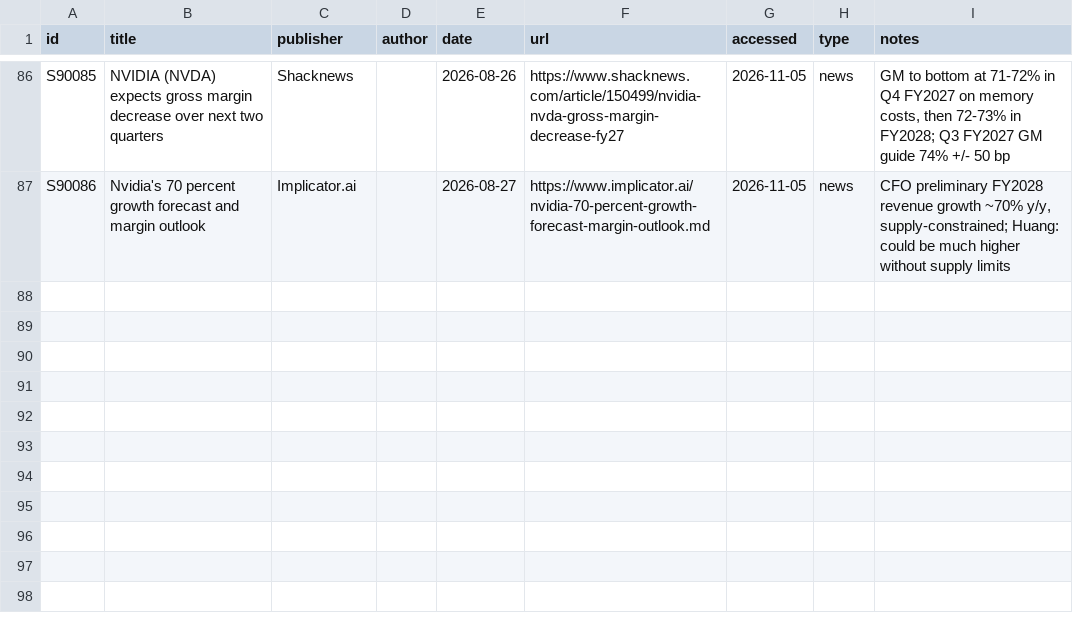
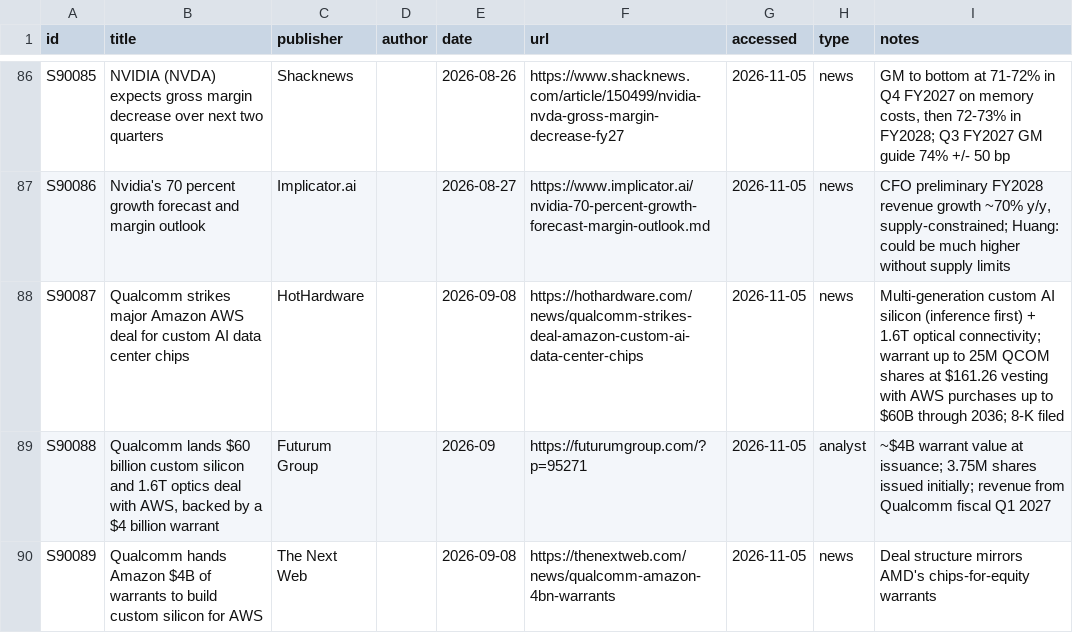
Before and after one commit to FrankHuang94/nvidia_deep_dive_claude, a CSV file: sources/registry/S90000-orchestrator-research.csv, drawn as a sheet; only a part is shown, gaps mark what is left out; the diff names each change by its address in the sheet, - before the commit and + after, or states it on an @@ line.

```diff
--- a/sources/registry/S90000-orchestrator-research.csv
+++ b/sources/registry/S90000-orchestrator-research.csv
+row 88: S90087 | Qualcomm strikes major Amazon AWS deal for custom AI data center chips | HotHardware |  | 2026-09-08 | https://hothardware.com/news/qualcomm-strikes-deal-amazon-custom-ai-data-center-chips | 2026-11-05 | news | Multi-generation custom AI silicon (inference first) + 1.6T optical connectivity; warrant up to 25M QCOM shares at $161.26 vesting with AWS purchases up to $60B through 2036; 8-K filed
+row 89: S90088 | Qualcomm lands $60 billion custom silicon and 1.6T optics deal with AWS, backed by a $4 billion warrant | Futurum Group |  | 2026-09 | https://futurumgroup.com/?p=95271 | 2026-11-05 | analyst | ~$4B warrant value at issuance; 3.75M shares issued initially; revenue from Qualcomm fiscal Q1 2027
+row 90: S90089 | Qualcomm hands Amazon $4B of warrants to build custom silicon for AWS | The Next Web |  | 2026-09-08 | https://thenextweb.com/news/qualcomm-amazon-4bn-warrants | 2026-11-05 | news | Deal structure mirrors AMD's chips-for-equity warrants
```
Also changed, not shown: 56 other files.
